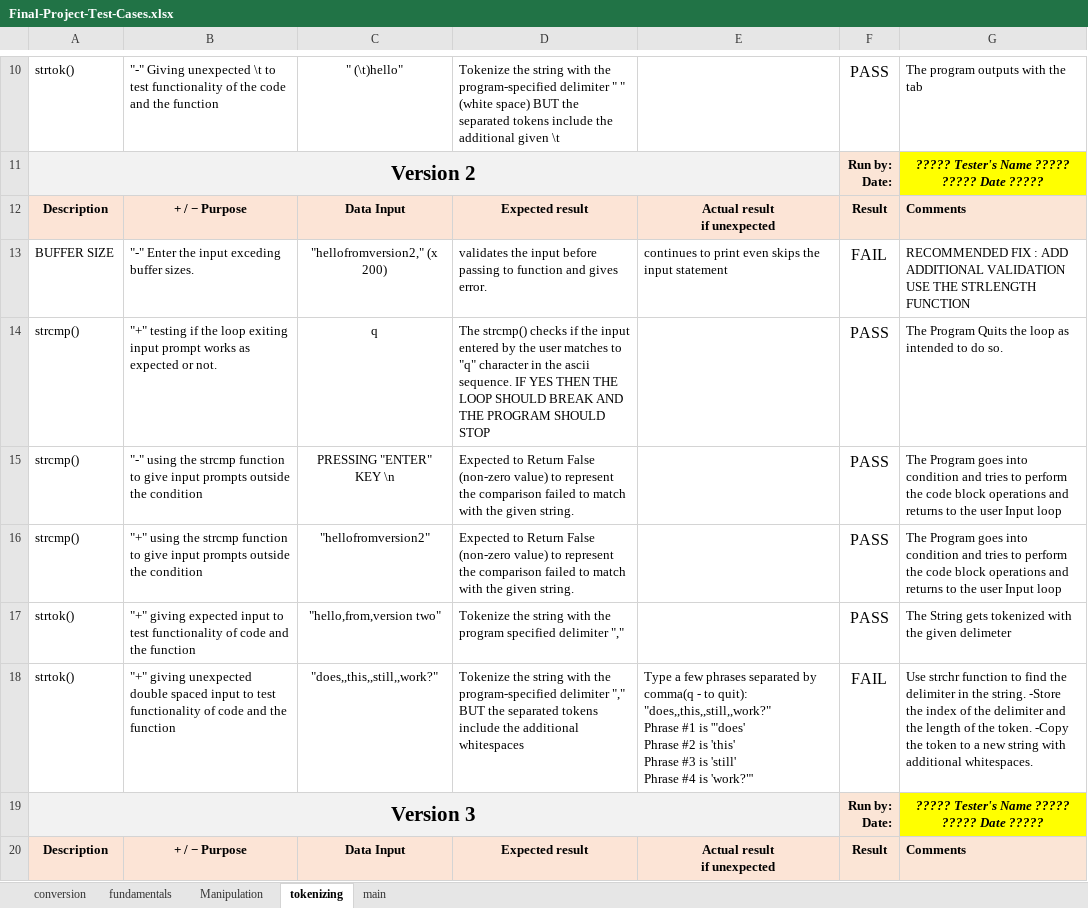
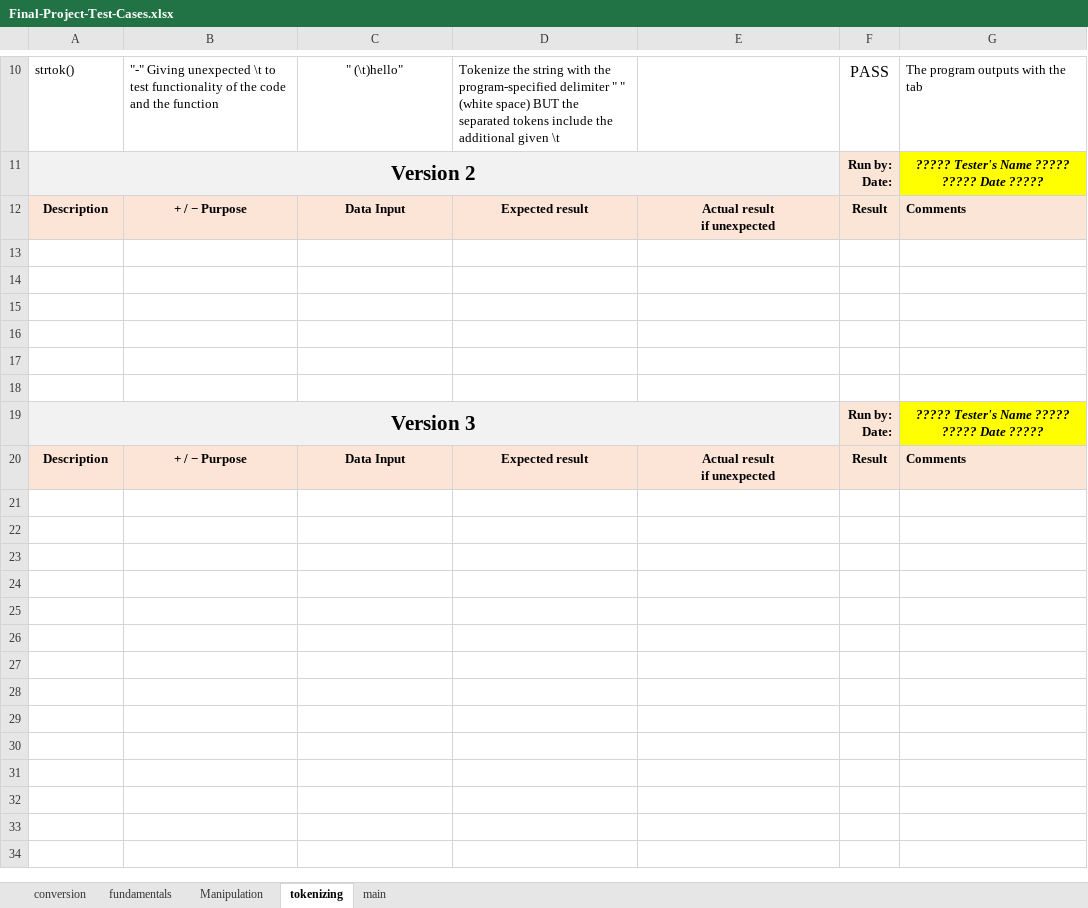
Before and after one commit to jayvakil-bc/cpr101, an Excel workbook: Final-Project-Test-Cases.xlsx, sheet tokenizing, drawn as a sheet; only a part is shown, gaps mark what is left out; values as stored, in another font and other column widths than the file's, no borders; conditional formats not drawn; ↵ is a line break in a cell; the diff names each change by its address in the sheet, - before the commit and + after, or states it on an @@ line.

Commit message:
VERSION3

```diff
--- a/Final-Project-Test-Cases.xlsx (sheet tokenizing)
+++ b/Final-Project-Test-Cases.xlsx (sheet tokenizing)
-row 13: BUFFER SIZE | "-" Enter the input exceding buffer sizes. | "hellofromversion2," (x 200) | validates the input before passing to function and gives error. | continues to print even skips the input statement | FAIL | RECOMMENDED FIX : ADD ADDITIONAL VALIDATION USE THE STRLENGTH FUNCTION
+row 13: (empty)
-row 14: strcmp() | "+" testing if the loop exiting input prompt works as expected or not. | q | The strcmp() checks if the input entered by the user matches to "q" character in the ascii sequence. IF YES THEN THE LOOP SHOULD BREAK AND THE PROGRAM SHOULD STOP |  | PASS | The Program Quits the loop as intended to do so.
+row 14: (empty)
-row 15: strcmp() | "-" using the strcmp function to give input prompts outside the condition | PRESSING "ENTER" KEY \n | Expected to Return False (non-zero value) to represent the comparison failed to match with the given string. |  | PASS | The Program goes into condition and tries to perform the code block operations and returns to the user Input loop
+row 15: (empty)
-row 16: strcmp() | "+" using the strcmp function to give input prompts outside the condition | "hellofromversion2" | Expected to Return False (non-zero value) to represent the comparison failed to match with the given string. |  | PASS | The Program goes into condition and tries to perform the code block operations and returns to the user Input loop
+row 16: (empty)
-row 17: strtok() | "+" giving expected input to test functionality of code and the function | "hello,from,version two" | Tokenize the string with the program specified delimiter "," |  | PASS | The String gets tokenized with the given delimeter
+row 17: (empty)
-row 18: strtok() | "+" giving unexpected double spaced input to test functionality of code and the function | "does,,this,,still,,work?" | Tokenize the string with the program-specified delimiter "," BUT the separated tokens include the additional whitespaces | Type a few phrases separated by comma(q - to quit): ↵ "does,,this,,still,,work?" ↵ Phrase #1 is '"does' ↵ Phrase #2 is 'this' ↵ Phrase #3 is 'still' ↵ Phrase #4 is 'work?"' | FAIL | Use strchr function to find the delimiter in the string. -Store the index of the delimiter and the length of the token. -Copy the token to a new string with additional whitespaces.
+row 18: (empty)
```
Also changed, not shown: sheet Manipulation, sheet conversion, sheet fundamentals, sheet main, 9 other files.
